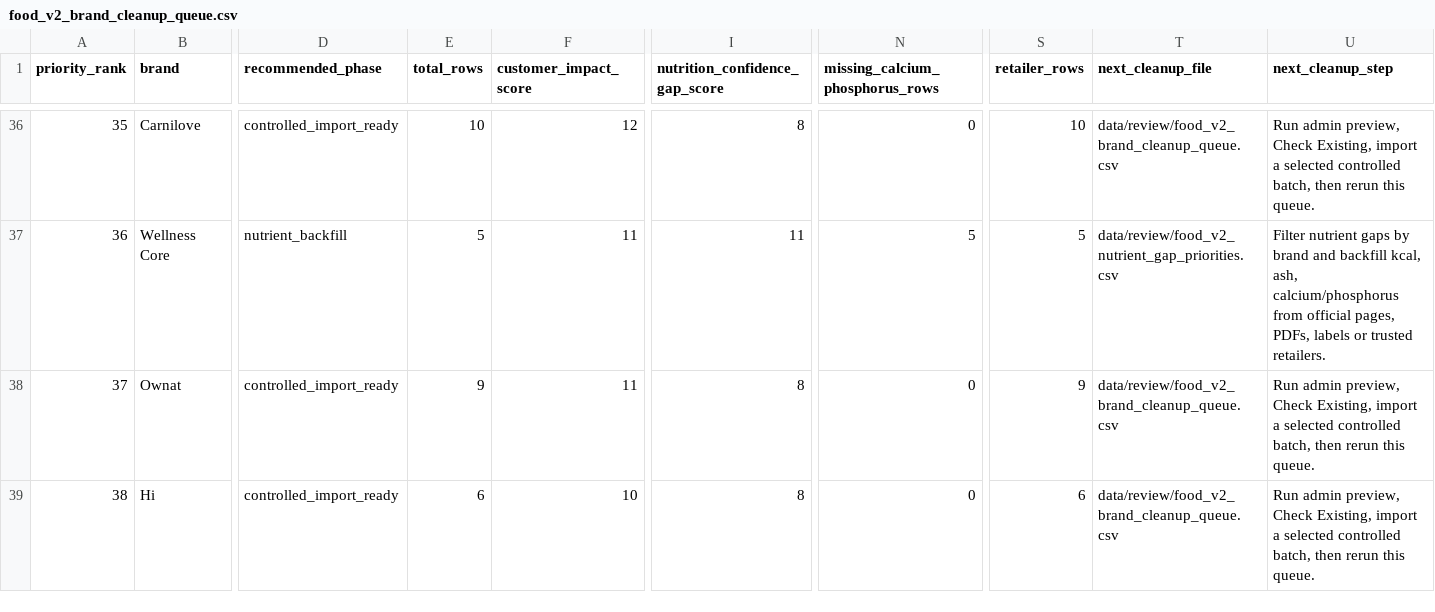
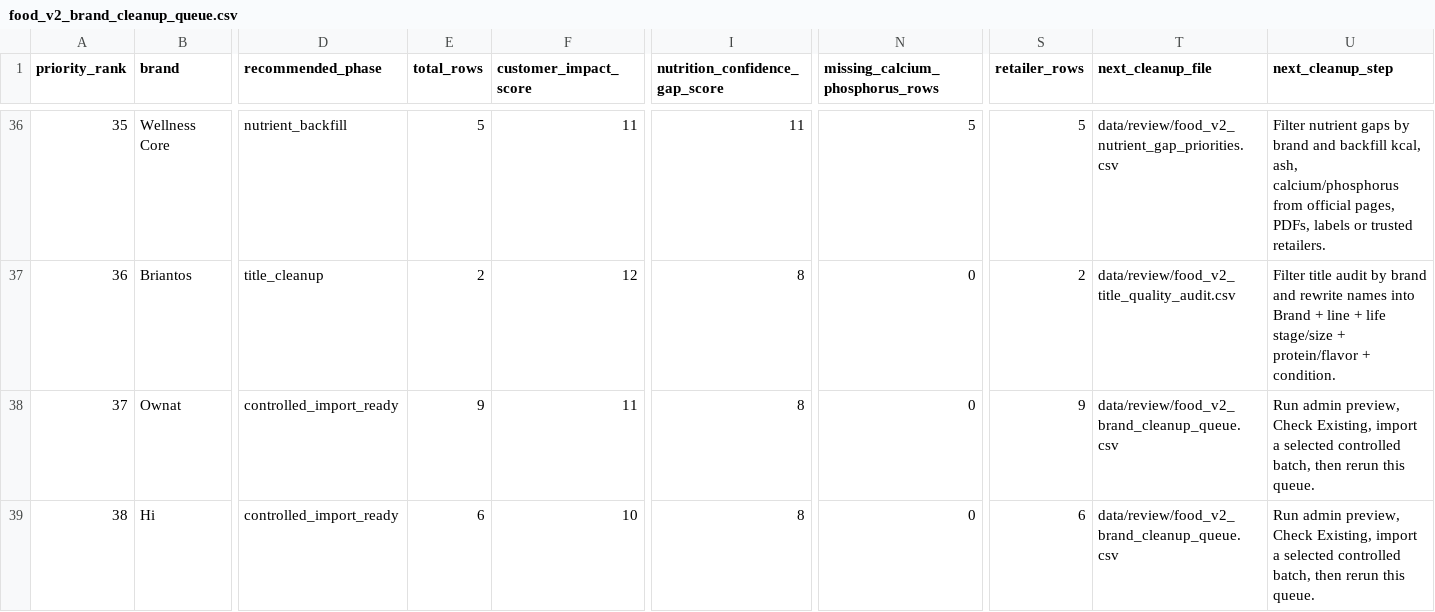
Before and after one commit to EmmMall92/nutritail-ai, a CSV file: data/review/food_v2_brand_cleanup_queue.csv, drawn as a sheet; only a part is shown, gaps mark what is left out; the diff covers the shown part only; the diff names each change by its address in the sheet, - before the commit and + after, or states it on an @@ line.

Commit message:
Classify exact Food V2 candidate duplicates (#529)
Co-authored-by: EMMANOUIL MALLIAKAS <manolismalpet@gmail.com>

```diff
--- a/data/review/food_v2_brand_cleanup_queue.csv
+++ b/data/review/food_v2_brand_cleanup_queue.csv
-B36 (brand): Carnilove
+B36 (brand): Wellness Core
-D36 (recommended_phase): controlled_import_ready
+D36 (recommended_phase): nutrient_backfill
-E36 (total_rows): 10
+E36 (total_rows): 5
-F36 (customer_impact_score): 12
+F36 (customer_impact_score): 11
-I36 (nutrition_confidence_gap_score): 8
+I36 (nutrition_confidence_gap_score): 11
-N36 (missing_calcium_phosphorus_rows): 0
+N36 (missing_calcium_phosphorus_rows): 5
-S36 (retailer_rows): 10
+S36 (retailer_rows): 5
-T36 (next_cleanup_file): data/review/food_v2_brand_cleanup_queue.csv
+T36 (next_cleanup_file): data/review/food_v2_nutrient_gap_priorities.csv
-U36 (next_cleanup_step): Run admin preview, Check Existing, import a selected controlled batch, then rerun this queue.
+U36 (next_cleanup_step): Filter nutrient gaps by brand and backfill kcal, ash, calcium/phosphorus from official pages, PDFs, labels or trusted retailers.
-B37 (brand): Wellness Core
+B37 (brand): Briantos
-D37 (recommended_phase): nutrient_backfill
+D37 (recommended_phase): title_cleanup
-E37 (total_rows): 5
+E37 (total_rows): 2
-F37 (customer_impact_score): 11
+F37 (customer_impact_score): 12
-I37 (nutrition_confidence_gap_score): 11
+I37 (nutrition_confidence_gap_score): 8
-N37 (missing_calcium_phosphorus_rows): 5
+N37 (missing_calcium_phosphorus_rows): 0
-S37 (retailer_rows): 5
+S37 (retailer_rows): 2
-T37 (next_cleanup_file): data/review/food_v2_nutrient_gap_priorities.csv
+T37 (next_cleanup_file): data/review/food_v2_title_quality_audit.csv
-U37 (next_cleanup_step): Filter nutrient gaps by brand and backfill kcal, ash, calcium/phosphorus from official pages, PDFs, labels or trusted retailers.
+U37 (next_cleanup_step): Filter title audit by brand and rewrite names into Brand + line + life stage/size + protein/flavor + condition.
```
Also changed, not shown: 74 edited cells elsewhere in this file, data/review/food_v2_duplicate_merge_risk_audit.csv, 4 other files.
